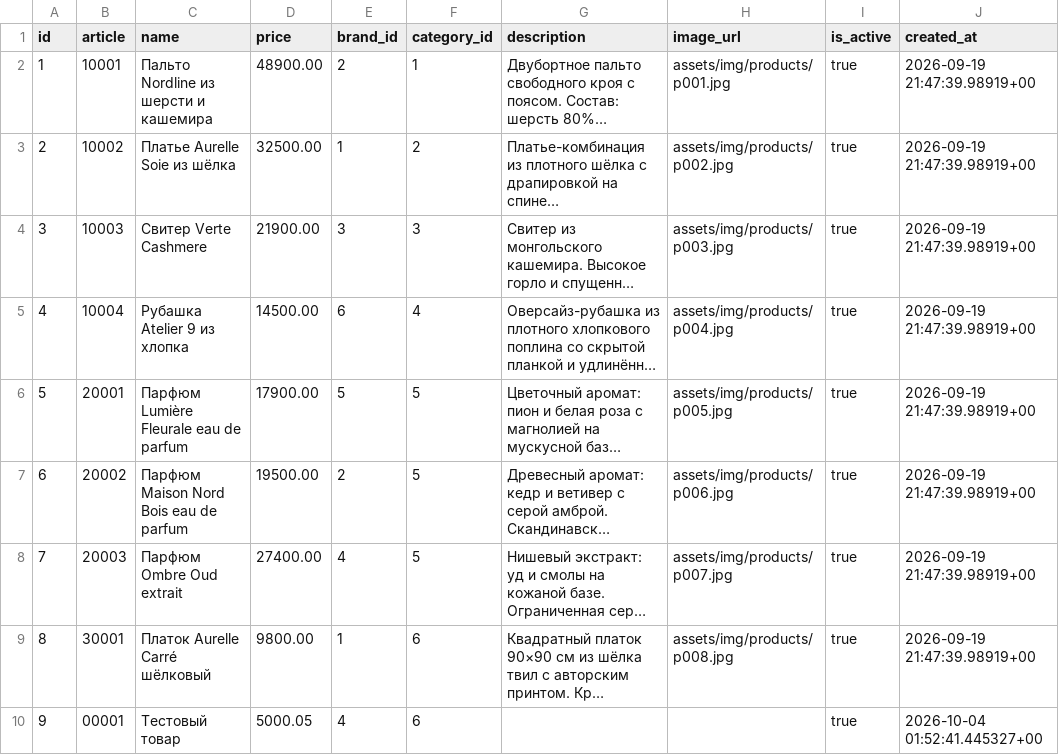
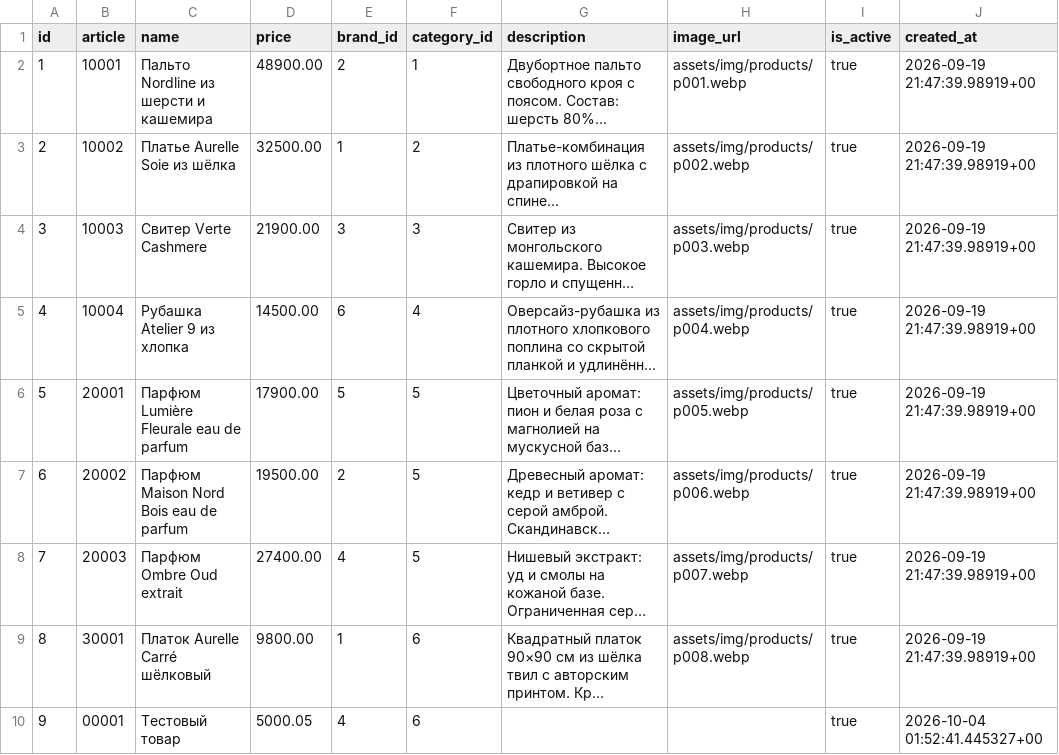
Before and after one commit to paprekolyx/Sisku, a CSV file: data/products_rows.csv, drawn as a sheet; long unchanged cells end in …; the diff names each change by its address in the sheet, - before the commit and + after, or states it on an @@ line.

Commit message:
v0.17.0

```diff
--- a/data/products_rows.csv
+++ b/data/products_rows.csv
-H2 (image_url): assets/img/products/p001.jpg
+H2 (image_url): assets/img/products/p001.webp
-H3 (image_url): assets/img/products/p002.jpg
+H3 (image_url): assets/img/products/p002.webp
-H4 (image_url): assets/img/products/p003.jpg
+H4 (image_url): assets/img/products/p003.webp
-H5 (image_url): assets/img/products/p004.jpg
+H5 (image_url): assets/img/products/p004.webp
-H6 (image_url): assets/img/products/p005.jpg
+H6 (image_url): assets/img/products/p005.webp
-H7 (image_url): assets/img/products/p006.jpg
+H7 (image_url): assets/img/products/p006.webp
-H8 (image_url): assets/img/products/p007.jpg
+H8 (image_url): assets/img/products/p007.webp
-H9 (image_url): assets/img/products/p008.jpg
+H9 (image_url): assets/img/products/p008.webp
```
